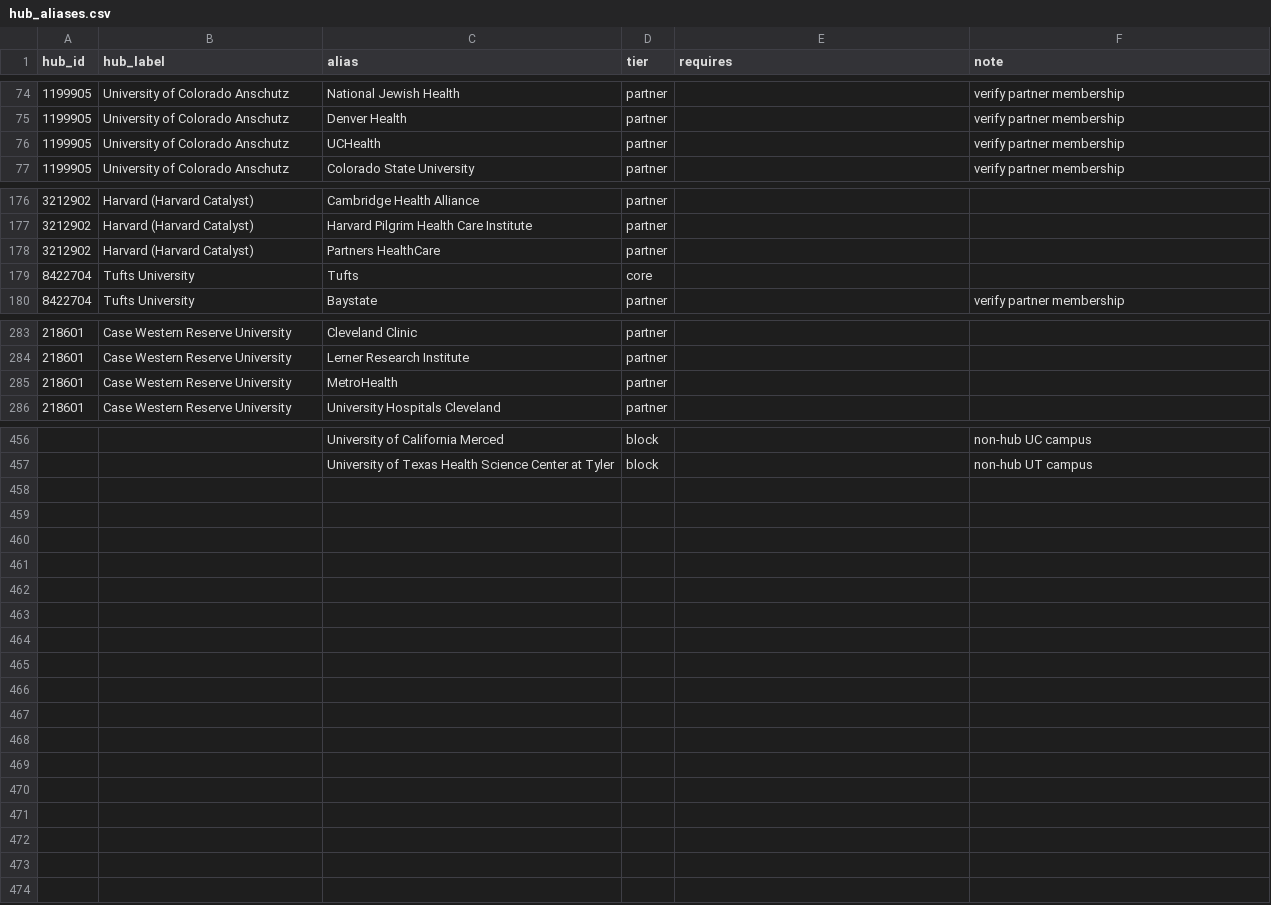
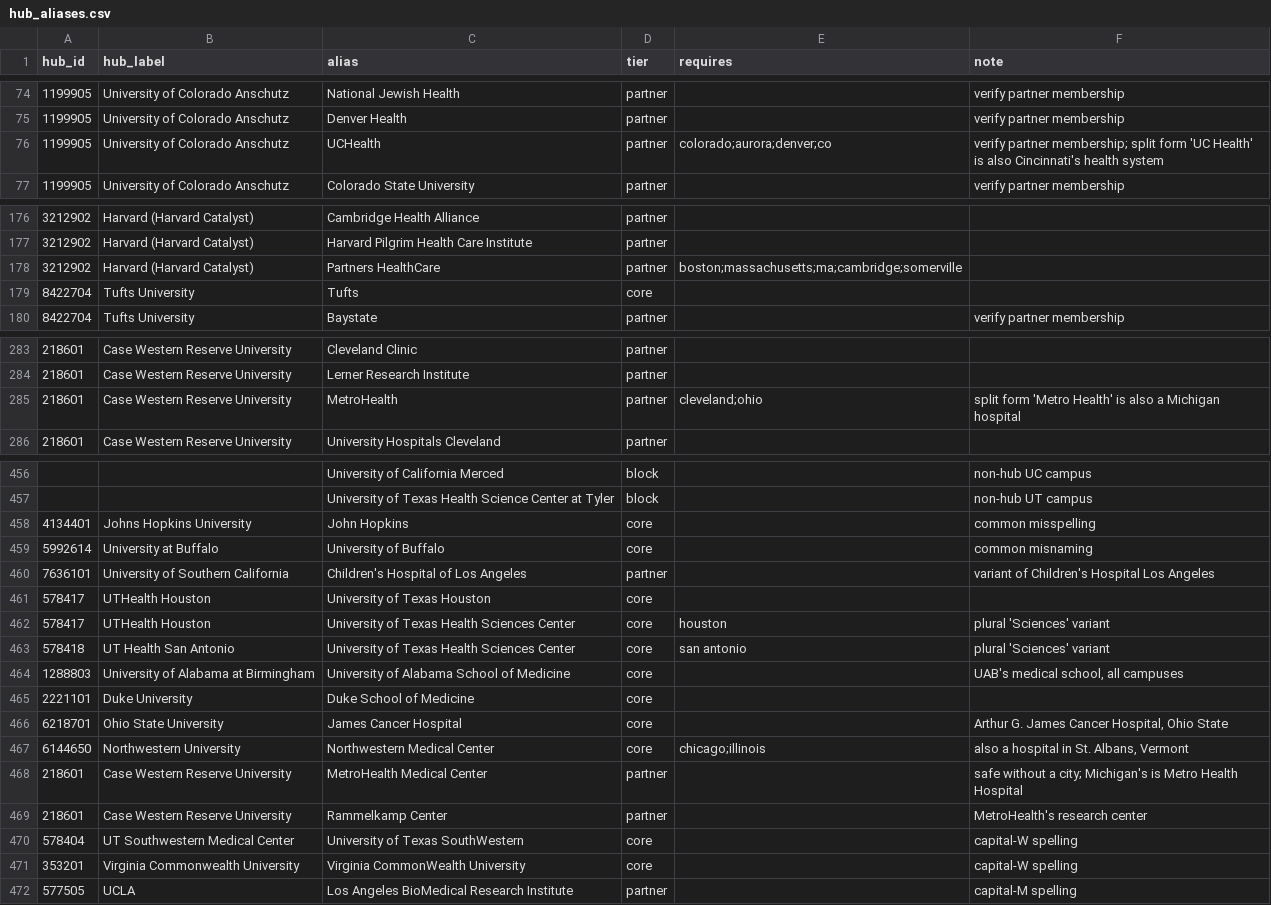
Before and after one commit to dantyrr/IMPACT-NCATS, a CSV file: data/hub_aliases.csv, drawn as a sheet; only a part is shown, gaps mark what is left out.

```diff
--- a/data/hub_aliases.csv
+++ b/data/hub_aliases.csv
@@ -75,3 +75,3 @@ hub_id,hub_label,alias,tier,requires,note
 1199905,University of Colorado Anschutz,Denver Health,partner,,verify partner membership
-1199905,University of Colorado Anschutz,UCHealth,partner,,verify partner membership
+1199905,University of Colorado Anschutz,UCHealth,partner,colorado;aurora;denver;co,verify partner membership; split form 'UC Health' is also Cincinnati's health system
 1199905,University of Colorado Anschutz,Colorado State University,partner,,verify partner membership
@@ -177,3 +177,3 @@ hub_id,hub_label,alias,tier,requires,note
 3212902,Harvard (Harvard Catalyst),Harvard Pilgrim Health Care Institute,partner,,
-3212902,Harvard (Harvard Catalyst),Partners HealthCare,partner,,
+3212902,Harvard (Harvard Catalyst),Partners HealthCare,partner,boston;massachusetts;ma;cambridge;somerville,
 8422704,Tufts University,Tufts,core,,
@@ -284,3 +284,3 @@ hub_id,hub_label,alias,tier,requires,note
 218601,Case Western Reserve University,Lerner Research Institute,partner,,
-218601,Case Western Reserve University,MetroHealth,partner,,
+218601,Case Western Reserve University,MetroHealth,partner,cleveland;ohio,split form 'Metro Health' is also a Michigan hospital
 218601,Case Western Reserve University,University Hospitals Cleveland,partner,,
@@ -457 +457,16 @@ hub_id,hub_label,alias,tier,requires,note
 ,,University of Texas Health Science Center at Tyler,block,,non-hub UT campus
+4134401,Johns Hopkins University,John Hopkins,core,,common misspelling
+5992614,University at Buffalo,University of Buffalo,core,,common misnaming
+7636101,University of Southern California,Children's Hospital of Los Angeles,partner,,variant of Children's Hospital Los Angeles
+578417,UTHealth Houston,University of Texas Houston,core,,
+578417,UTHealth Houston,University of Texas Health Sciences Center,core,houston,plural 'Sciences' variant
+578418,UT Health San Antonio,University of Texas Health Sciences Center,core,san antonio,plural 'Sciences' variant
+1288803,University of Alabama at Birmingham,University of Alabama School of Medicine,core,,"UAB's medical school, all campuses"
+2221101,Duke University,Duke School of Medicine,core,,
+6218701,Ohio State University,James Cancer Hospital,core,,"Arthur G. James Cancer Hospital, Ohio State"
+6144650,Northwestern University,Northwestern Medical Center,core,chicago;illinois,"also a hospital in St. Albans, Vermont"
+218601,Case Western Reserve University,MetroHealth Medical Center,partner,,safe without a city; Michigan's is Metro Health Hospital
+218601,Case Western Reserve University,Rammelkamp Center,partner,,MetroHealth's research center
+578404,UT Southwestern Medical Center,University of Texas SouthWestern,core,,capital-W spelling
+353201,Virginia Commonwealth University,Virginia CommonWealth University,core,,capital-W spelling
+577505,UCLA,Los Angeles BioMedical Research Institute,partner,,capital-M spelling
```
Also changed, not shown: 2 other files.
